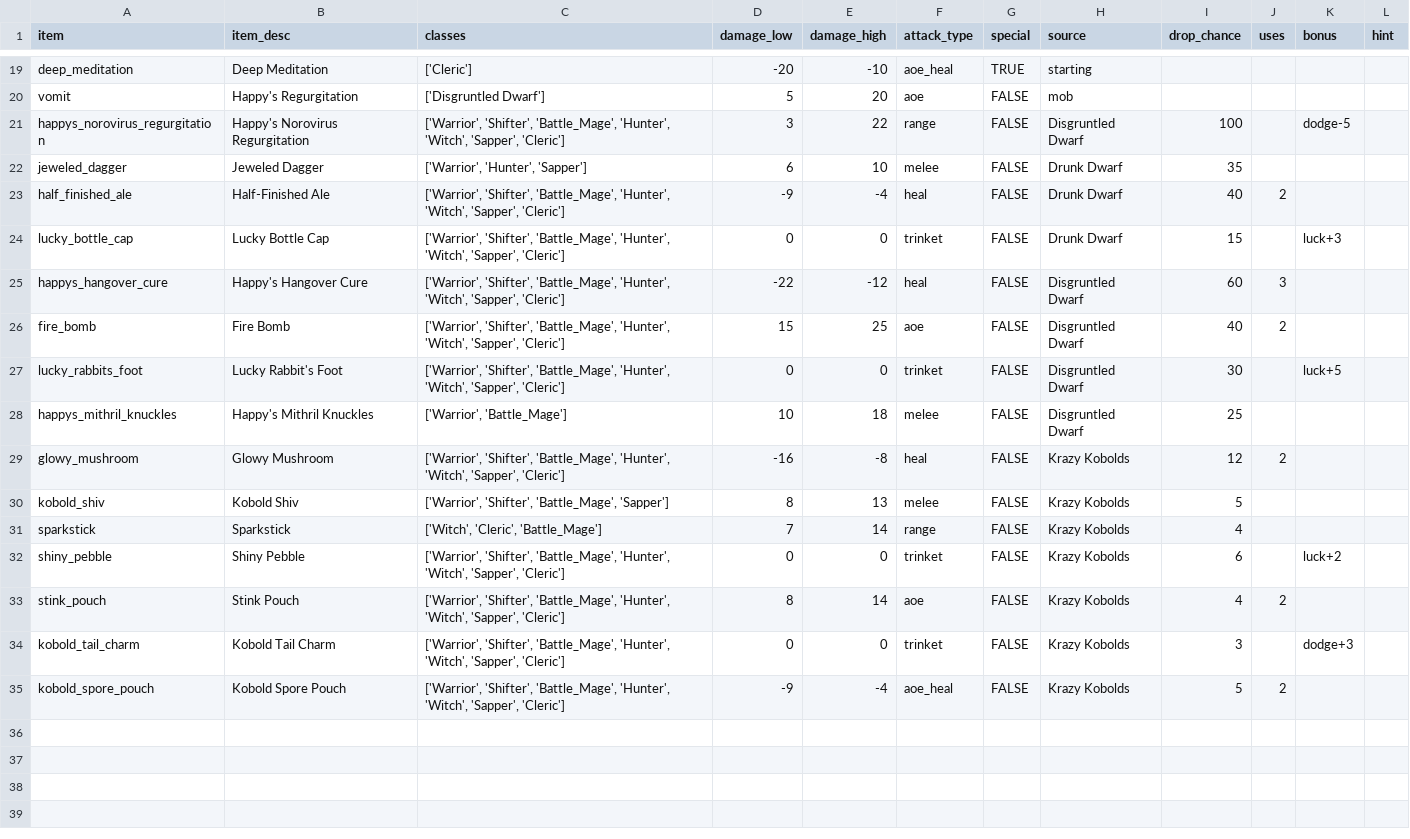
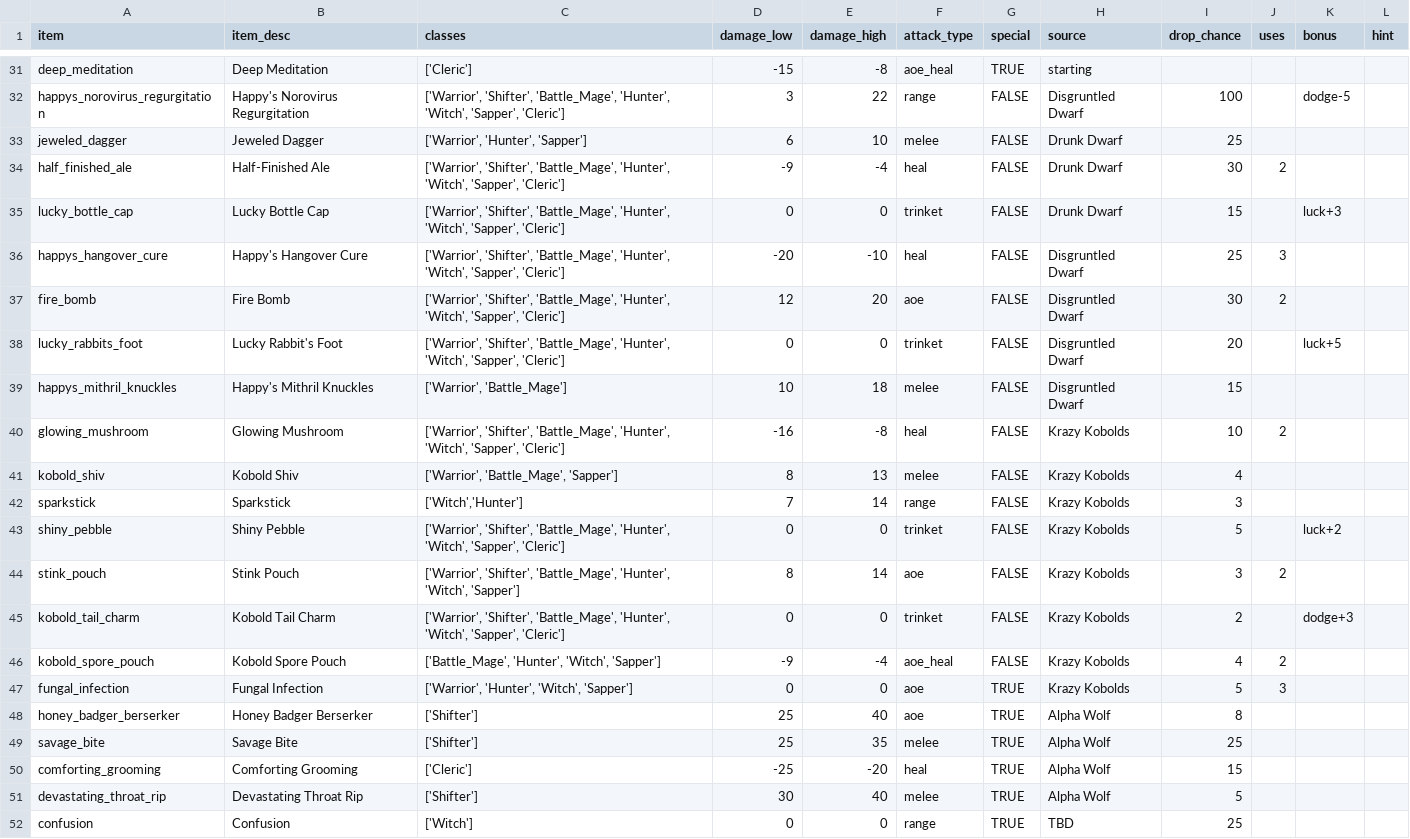
Before and after one commit to theobigdog/Slayer_Next_Gen, a CSV file: supporting_docs/items.csv, drawn as a sheet; only a part is shown, gaps mark what is left out; removed rows and columns are numbered as before the commit, all else as after; the diff covers the shown part only; the diff names each change by its address in the sheet, - before the commit and + after, or states it on an @@ line.

Commit message:
Updates to items and mob_items
Updated a lot of heroine items and mob items

```diff
--- a/supporting_docs/items.csv
+++ b/supporting_docs/items.csv
-D31 (damage_low): -20
+D31 (damage_low): -15
-E31 (damage_high): -10
+E31 (damage_high): -8
-row 20: vomit | Happy's Regurgitation | ['Disgruntled Dwarf'] | 5 | 20 | aoe | FALSE | mob
-I33 (drop_chance): 35
+I33 (drop_chance): 25
-I34 (drop_chance): 40
+I34 (drop_chance): 30
-D36 (damage_low): -22
+D36 (damage_low): -20
-E36 (damage_high): -12
+E36 (damage_high): -10
-I36 (drop_chance): 60
+I36 (drop_chance): 25
-D37 (damage_low): 15
+D37 (damage_low): 12
-E37 (damage_high): 25
+E37 (damage_high): 20
-I37 (drop_chance): 40
+I37 (drop_chance): 30
-I38 (drop_chance): 30
+I38 (drop_chance): 20
-I39 (drop_chance): 25
+I39 (drop_chance): 15
-A40 (item): glowy_mushroom
+A40 (item): glowing_mushroom
-B40 (item_desc): Glowy Mushroom
+B40 (item_desc): Glowing Mushroom
-I40 (drop_chance): 12
+I40 (drop_chance): 10
-C41 (classes): ['Warrior', 'Shifter', 'Battle_Mage', 'Sapper']
+C41 (classes): ['Warrior', 'Battle_Mage', 'Sapper']
-I41 (drop_chance): 5
+I41 (drop_chance): 4
-C42 (classes): ['Witch', 'Cleric', 'Battle_Mage']
+C42 (classes): ['Witch','Hunter']
-I42 (drop_chance): 4
+I42 (drop_chance): 3
-I43 (drop_chance): 6
+I43 (drop_chance): 5
-C44 (classes): …'Hunter', 'Witch', 'Sapper', 'Cleric']
+C44 (classes): …'Hunter', 'Witch', 'Sapper']
-I44 (drop_chance): 4
+I44 (drop_chance): 3
-I45 (drop_chance): 3
+I45 (drop_chance): 2
-C46 (classes): ['Warrior', 'Shifter', 'Battle_Mage', 'Hunter', 'Witch', 'Sapper', 'Cleric']
+C46 (classes): ['Battle_Mage', 'Hunter', 'Witch', 'Sapper']
-I46 (drop_chance): 5
+I46 (drop_chance): 4
+row 47: fungal_infection | Fungal Infection | ['Warrior', 'Hunter', 'Witch', 'Sapper'] | 0 | 0 | aoe | TRUE | Krazy Kobolds | 5 | 3
+row 48: honey_badger_berserker | Honey Badger Berserker | ['Shifter'] | 25 | 40 | aoe | TRUE | Alpha Wolf | 8
+row 49: savage_bite | Savage Bite | ['Shifter'] | 25 | 35 | melee | TRUE | Alpha Wolf | 25
+row 50: comforting_grooming | Comforting Grooming | ['Cleric'] | -25 | -20 | heal | TRUE | Alpha Wolf | 15
+row 51: devastating_throat_rip | Devastating Throat Rip | ['Shifter'] | 30 | 40 | melee | TRUE | Alpha Wolf | 5
+row 52: confusion | Confusion | ['Witch'] | 0 | 0 | range | TRUE | TBD | 25
```
Also changed, not shown: 12 added rows and 7 edited cells elsewhere in this file, supporting_docs/mob_equipment.csv.
